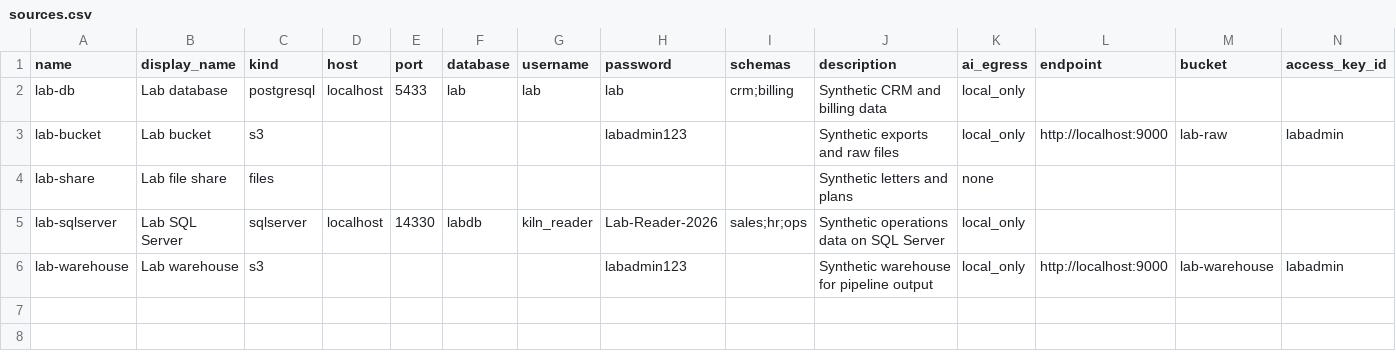
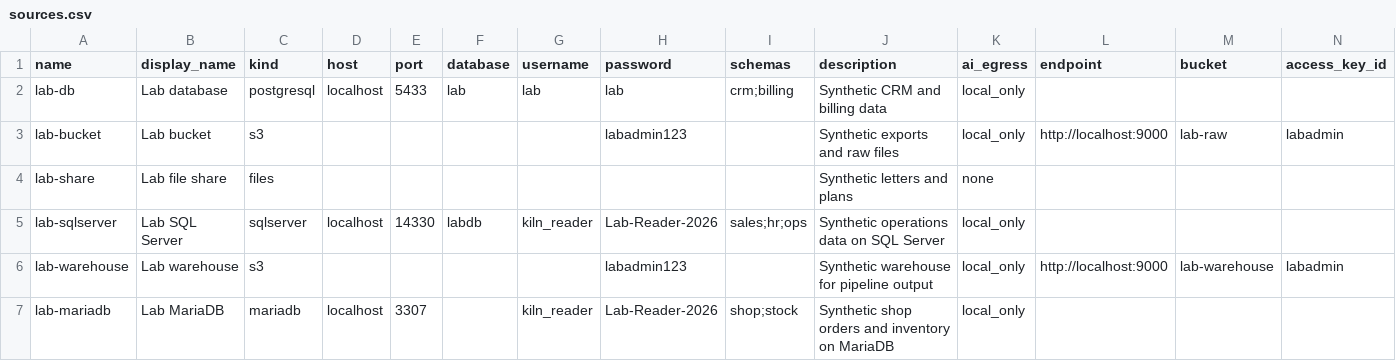
Before and after one commit to jporeilly/KilnMark, a CSV file: lab/sources.csv, drawn as a sheet; only a part is shown; rows hold the shown columns only; the diff names each change by its address in the sheet, - before the commit and + after, or states it on an @@ line.

```diff
--- a/lab/sources.csv
+++ b/lab/sources.csv
+row 7: lab-mariadb | Lab MariaDB | mariadb | localhost | 3307 |  | kiln_reader | Lab-Reader-2026 | shop;stock | Synthetic shop orders and inventory on MariaDB | local_only
```
Also changed, not shown: 20 other files.
